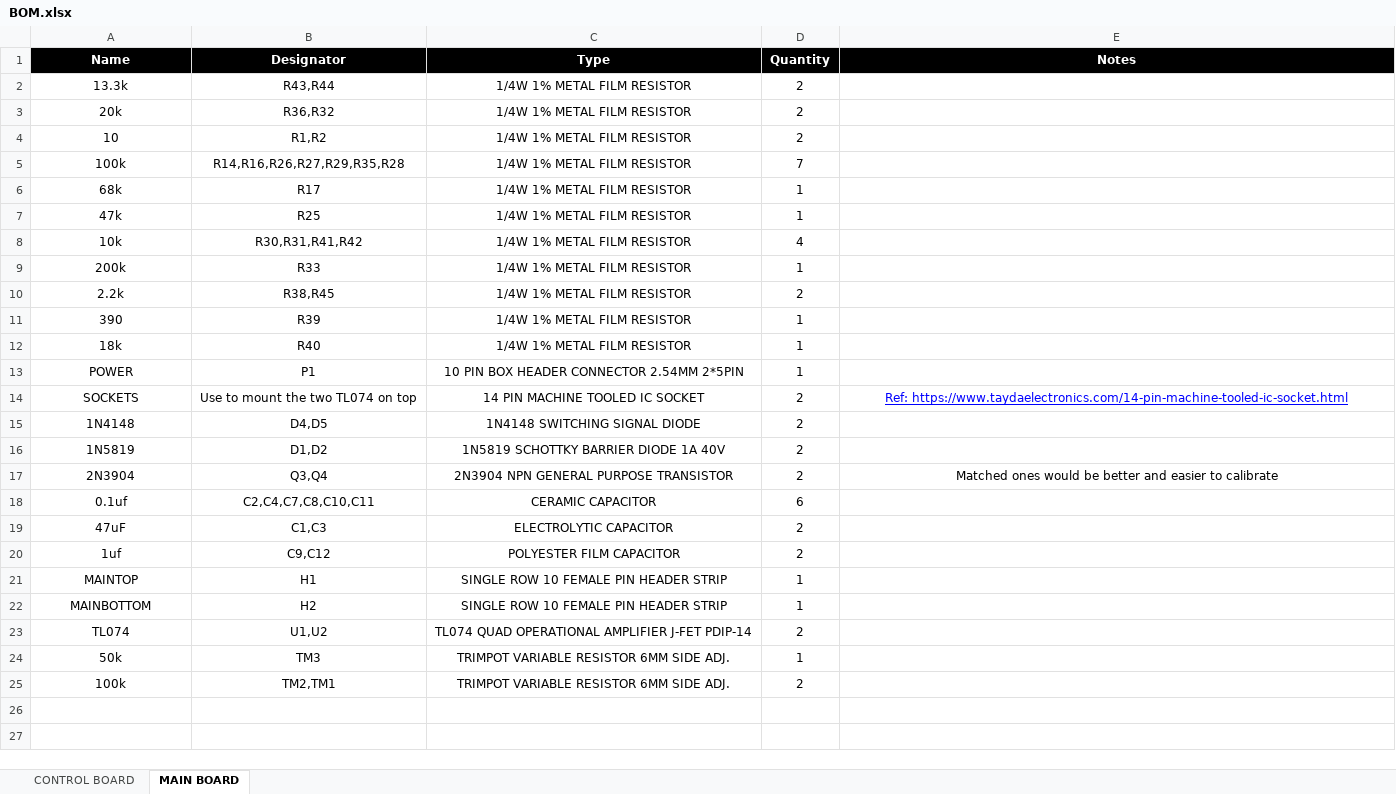
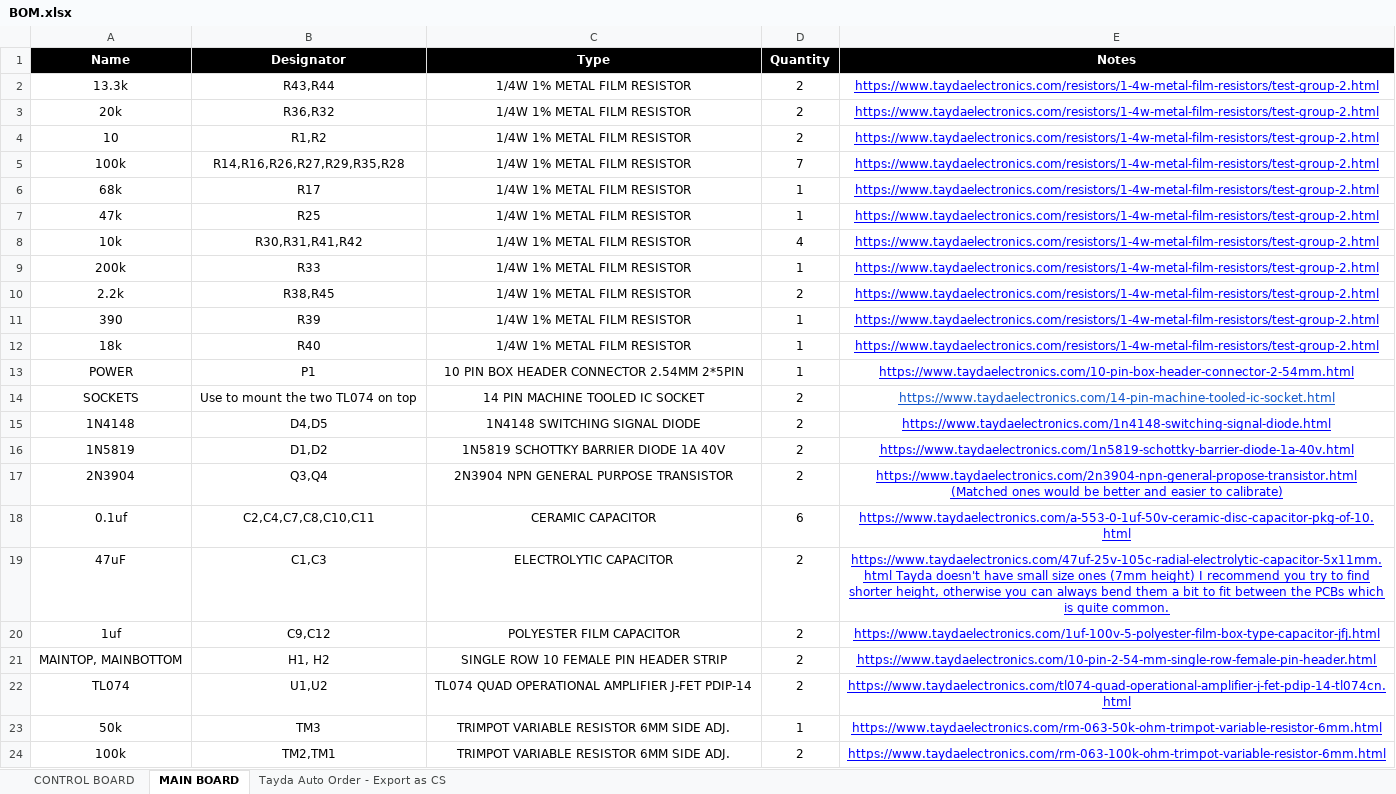
Before and after one commit to musicdevghost/eurorack, an Excel workbook: TOM YUM - VCO/BOM.xlsx, sheet MAIN BOARD, drawn as a sheet; values as stored, in another font and other column widths than the file's, no borders; charts and pictures not drawn; removed rows and columns are numbered as before the commit, all else as after; the diff names each change by its address in the sheet, - before the commit and + after, or states it on an @@ line.

```diff
--- a/TOM YUM - VCO/BOM.xlsx (sheet MAIN BOARD)
+++ b/TOM YUM - VCO/BOM.xlsx (sheet MAIN BOARD)
+sheet tab: Tayda Auto Order - Export as CS
-E2:E12 (Notes): (empty)
+E2:E12 (Notes): https://www.taydaelectronics.com/resistors/1-4w-metal-film-resistors/test-group-2.html
-E13 (Notes): (empty)
+E13 (Notes): https://www.taydaelectronics.com/10-pin-box-header-connector-2-54mm.html
-E14 (Notes): Ref: https://www.taydaelectronics.com/14-pin-machine-tooled-ic-socket.html
+E14 (Notes): https://www.taydaelectronics.com/14-pin-machine-tooled-ic-socket.html
-E14 text colour: #0000FF
+E14 text colour: #1155CC
-E15 (Notes): (empty)
+E15 (Notes): https://www.taydaelectronics.com/1n4148-switching-signal-diode.html
-E16 (Notes): (empty)
+E16 (Notes): https://www.taydaelectronics.com/1n5819-schottky-barrier-diode-1a-40v.html
-E17 (Notes): Matched ones would be better and easier to calibrate
+E17 (Notes): https://www.taydaelectronics.com/2n3904-npn-general-propose-transistor.html (Matched ones would be better and easier to calibrate)
@@ E17 underline: off → on, text colour: black → #0000FF @@
-E18 (Notes): (empty)
+E18 (Notes): https://www.taydaelectronics.com/a-553-0-1uf-50v-ceramic-disc-capacitor-pkg-of-10.html
-E19 (Notes): (empty)
+E19 (Notes): https://www.taydaelectronics.com/47uf-25v-105c-radial-electrolytic-capacitor-5x11mm.html Tayda doesn't have small size ones (7mm height) I recommend you try to find shorter height, otherwise you can always bend them a bit to fit between the PCBs which is quite common.
-E20 (Notes): (empty)
+E20 (Notes): https://www.taydaelectronics.com/1uf-100v-5-polyester-film-box-type-capacitor-jfj.html
-row 21: MAINTOP | H1 | SINGLE ROW 10 FEMALE PIN HEADER STRIP | 1
-row 22: MAINBOTTOM | H2 | SINGLE ROW 10 FEMALE PIN HEADER STRIP | 1
+row 21: MAINTOP, MAINBOTTOM | H1, H2 | SINGLE ROW 10 FEMALE PIN HEADER STRIP | 2 | https://www.taydaelectronics.com/10-pin-2-54-mm-single-row-female-pin-header.html
-E22 (Notes): (empty)
+E22 (Notes): https://www.taydaelectronics.com/tl074-quad-operational-amplifier-j-fet-pdip-14-tl074cn.html
-E23 (Notes): (empty)
+E23 (Notes): https://www.taydaelectronics.com/rm-063-50k-ohm-trimpot-variable-resistor-6mm.html
-E24 (Notes): (empty)
+E24 (Notes): https://www.taydaelectronics.com/rm-063-100k-ohm-trimpot-variable-resistor-6mm.html
```
Also changed, not shown: sheet CONTROL BOARD, charts or pictures, KRA PAO - RESONANT LOW PASS GATE/BOM.xlsx, 2 other files.
